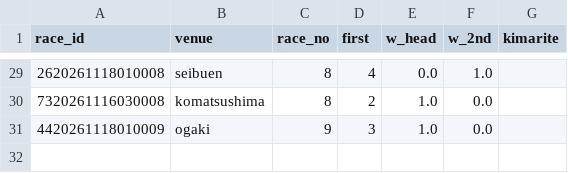
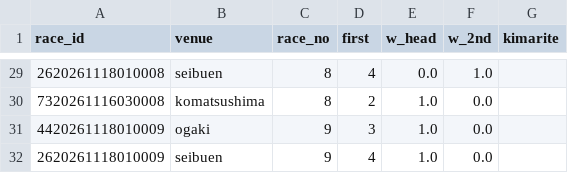
Before and after one commit to basebull120809-boop/keirin-ev, a CSV file: data/live/2026-11-18/today.csv, drawn as a sheet; only a part is shown, gaps mark what is left out; the diff names each change by its address in the sheet, - before the commit and + after, or states it on an @@ line.

```diff
--- a/data/live/2026-11-18/today.csv
+++ b/data/live/2026-11-18/today.csv
+row 32: 2620261118010009 | seibuen | 9 | 4 | 1.0 | 0.0
```
Also changed, not shown: data/live/2026-11-18/results.csv, 2 other files.
